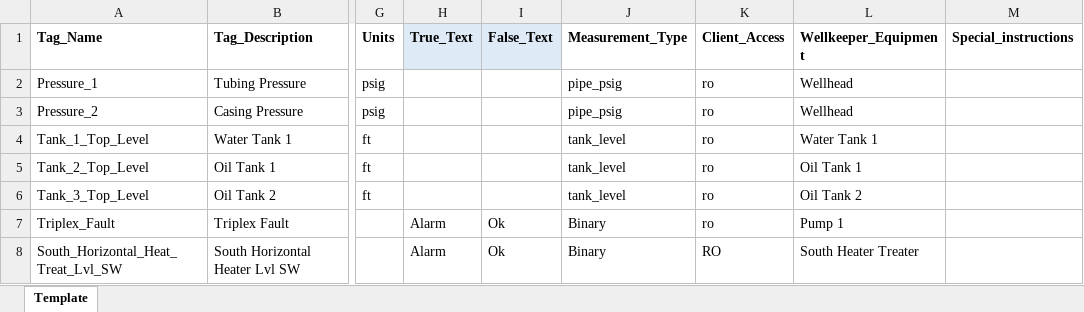
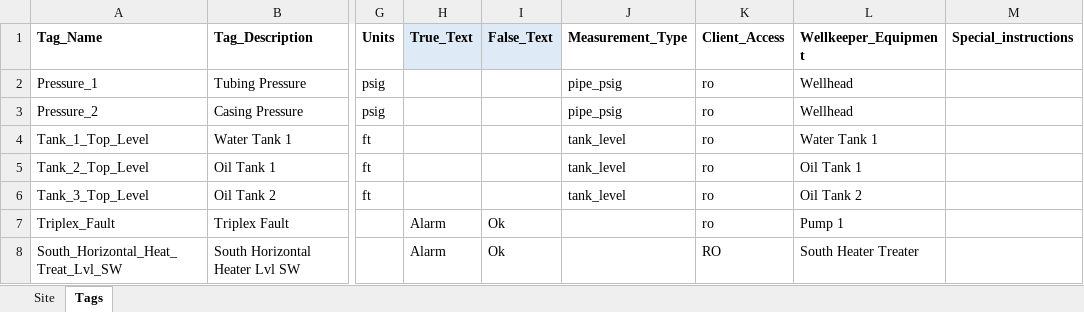
Before and after one commit to lynnwebber/aatest, an Excel workbook: python/xlsxfile/Chico.xlsx, sheet Tags, drawn as a sheet; only a part is shown, gaps mark what is left out; values as stored, in another font and other column widths than the file's, no borders; the diff names each change by its address in the sheet, - before the commit and + after, or states it on an @@ line.

```diff
--- a/python/xlsxfile/Chico.xlsx (sheet Tags)
+++ b/python/xlsxfile/Chico.xlsx (sheet Tags)
-sheet tab: Template
+sheet tab: Tags
+sheet tab: Site
-J7:J8 (Measurement_Type): Binary
+J7:J8 (Measurement_Type): (empty)
```
Also changed, not shown: 16 other files.
